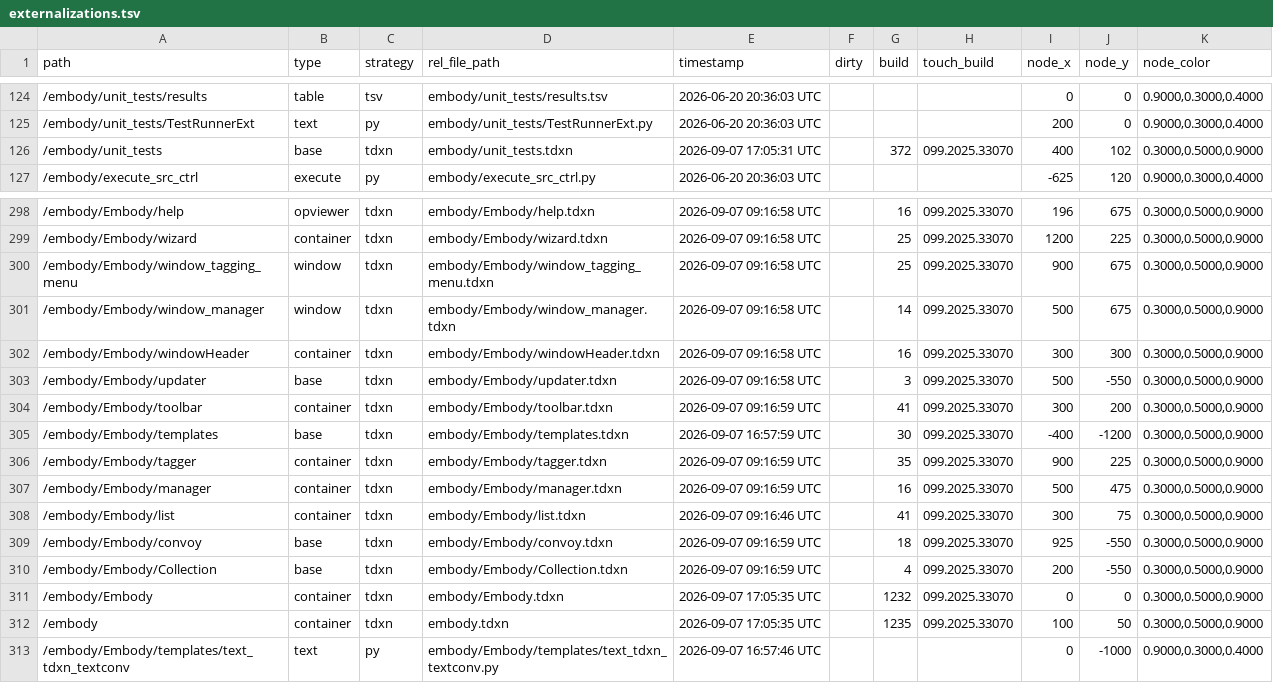
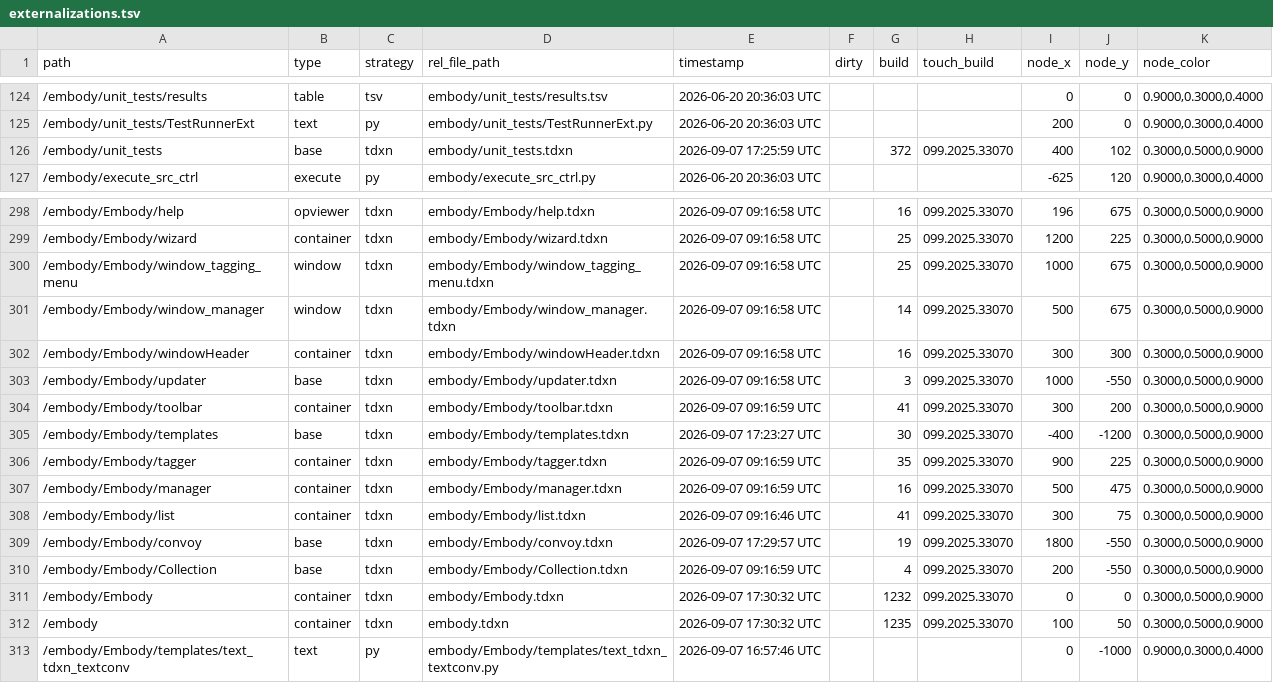
Before and after one commit to dylanroscover/Embody, a TSV file: dev/embody/externalizations.tsv, drawn as a sheet; only a part is shown, gaps mark what is left out.

```diff
--- a/dev/embody/externalizations.tsv
+++ b/dev/embody/externalizations.tsv
@@ -125,3 +125,3 @@ path	type	strategy	rel_file_path	timestamp	dirty	build	touch_build	node_x	node_y
 /embody/unit_tests/TestRunnerExt	text	py	embody/unit_tests/TestRunnerExt.py	2026-06-20 20:36:03 UTC				200	0	0.9000,0.3000,0.4000
-/embody/unit_tests	base	tdxn	embody/unit_tests.tdxn	2026-09-07 17:05:31 UTC		372	099.2025.33070	400	102	0.3000,0.5000,0.9000
+/embody/unit_tests	base	tdxn	embody/unit_tests.tdxn	2026-09-07 17:25:59 UTC		372	099.2025.33070	400	102	0.3000,0.5000,0.9000
 /embody/execute_src_ctrl	execute	py	embody/execute_src_ctrl.py	2026-06-20 20:36:03 UTC				-625	120	0.9000,0.3000,0.4000
@@ -299,8 +299,8 @@ path	type	strategy	rel_file_path	timestamp	dirty	build	touch_build	node_x	node_y
 /embody/Embody/wizard	container	tdxn	embody/Embody/wizard.tdxn	2026-09-07 09:16:58 UTC		25	099.2025.33070	1200	225	0.3000,0.5000,0.9000
-/embody/Embody/window_tagging_menu	window	tdxn	embody/Embody/window_tagging_menu.tdxn	2026-09-07 09:16:58 UTC		25	099.2025.33070	900	675	0.3000,0.5000,0.9000
+/embody/Embody/window_tagging_menu	window	tdxn	embody/Embody/window_tagging_menu.tdxn	2026-09-07 09:16:58 UTC		25	099.2025.33070	1000	675	0.3000,0.5000,0.9000
 /embody/Embody/window_manager	window	tdxn	embody/Embody/window_manager.tdxn	2026-09-07 09:16:58 UTC		14	099.2025.33070	500	675	0.3000,0.5000,0.9000
 /embody/Embody/windowHeader	container	tdxn	embody/Embody/windowHeader.tdxn	2026-09-07 09:16:58 UTC		16	099.2025.33070	300	300	0.3000,0.5000,0.9000
-/embody/Embody/updater	base	tdxn	embody/Embody/updater.tdxn	2026-09-07 09:16:58 UTC		3	099.2025.33070	500	-550	0.3000,0.5000,0.9000
+/embody/Embody/updater	base	tdxn	embody/Embody/updater.tdxn	2026-09-07 09:16:58 UTC		3	099.2025.33070	1000	-550	0.3000,0.5000,0.9000
 /embody/Embody/toolbar	container	tdxn	embody/Embody/toolbar.tdxn	2026-09-07 09:16:59 UTC		41	099.2025.33070	300	200	0.3000,0.5000,0.9000
-/embody/Embody/templates	base	tdxn	embody/Embody/templates.tdxn	2026-09-07 16:57:59 UTC		30	099.2025.33070	-400	-1200	0.3000,0.5000,0.9000
+/embody/Embody/templates	base	tdxn	embody/Embody/templates.tdxn	2026-09-07 17:23:27 UTC		30	099.2025.33070	-400	-1200	0.3000,0.5000,0.9000
 /embody/Embody/tagger	container	tdxn	embody/Embody/tagger.tdxn	2026-09-07 09:16:59 UTC		35	099.2025.33070	900	225	0.3000,0.5000,0.9000
@@ -308,6 +308,6 @@ path	type	strategy	rel_file_path	timestamp	dirty	build	touch_build	node_x	node_y
 /embody/Embody/list	container	tdxn	embody/Embody/list.tdxn	2026-09-07 09:16:46 UTC		41	099.2025.33070	300	75	0.3000,0.5000,0.9000
-/embody/Embody/convoy	base	tdxn	embody/Embody/convoy.tdxn	2026-09-07 09:16:59 UTC		18	099.2025.33070	925	-550	0.3000,0.5000,0.9000
+/embody/Embody/convoy	base	tdxn	embody/Embody/convoy.tdxn	2026-09-07 17:29:57 UTC		19	099.2025.33070	1800	-550	0.3000,0.5000,0.9000
 /embody/Embody/Collection	base	tdxn	embody/Embody/Collection.tdxn	2026-09-07 09:16:59 UTC		4	099.2025.33070	200	-550	0.3000,0.5000,0.9000
-/embody/Embody	container	tdxn	embody/Embody.tdxn	2026-09-07 17:05:35 UTC		1232	099.2025.33070	0	0	0.3000,0.5000,0.9000
-/embody	container	tdxn	embody.tdxn	2026-09-07 17:05:35 UTC		1235	099.2025.33070	100	50	0.3000,0.5000,0.9000
+/embody/Embody	container	tdxn	embody/Embody.tdxn	2026-09-07 17:30:32 UTC		1232	099.2025.33070	0	0	0.3000,0.5000,0.9000
+/embody	container	tdxn	embody.tdxn	2026-09-07 17:30:32 UTC		1235	099.2025.33070	100	50	0.3000,0.5000,0.9000
 /embody/Embody/templates/text_tdxn_textconv	text	py	embody/Embody/templates/text_tdxn_textconv.py	2026-09-07 16:57:46 UTC				0	-1000	0.9000,0.3000,0.4000
```
Also changed, not shown: 11 other files.
